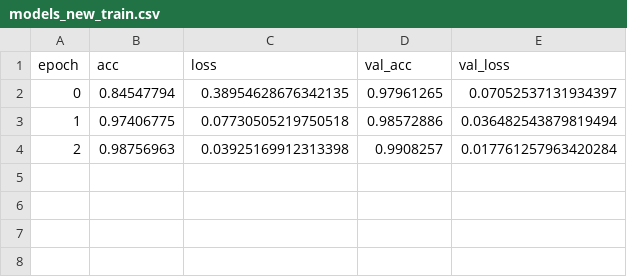
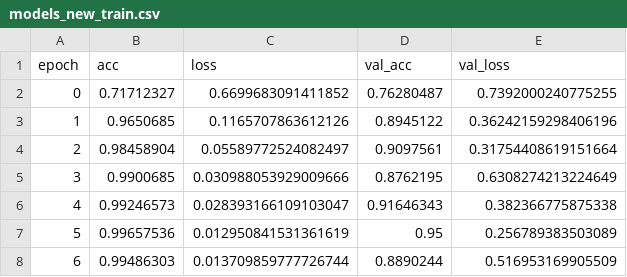
Before and after one commit to kokleongkl/Simple-Machine-Learning-CNN-Model, a CSV file: log/models_new_train.csv, drawn as a sheet.

Commit message:
new models

```diff
--- a/log/models_new_train.csv
+++ b/log/models_new_train.csv
@@ -1,4 +1,8 @@
 epoch,acc,loss,val_acc,val_loss
-0,0.84547794,0.38954628676342135,0.97961265,0.07052537131934397
-1,0.97406775,0.07730505219750518,0.98572886,0.036482543879819494
-2,0.98756963,0.03925169912313398,0.9908257,0.017761257963420284
+0,0.71712327,0.6699683091411852,0.76280487,0.7392000240775255
+1,0.9650685,0.1165707863612126,0.8945122,0.36242159298406196
+2,0.98458904,0.05589772524082497,0.9097561,0.31754408619151664
+3,0.9900685,0.030988053929009666,0.8762195,0.6308274213224649
+4,0.99246573,0.028393166109103047,0.91646343,0.382366775875338
+5,0.99657536,0.012950841531361619,0.95,0.256789383503089
+6,0.99486303,0.013709859777726744,0.8890244,0.516953169905509
```
Also changed, not shown: 6 other files.
